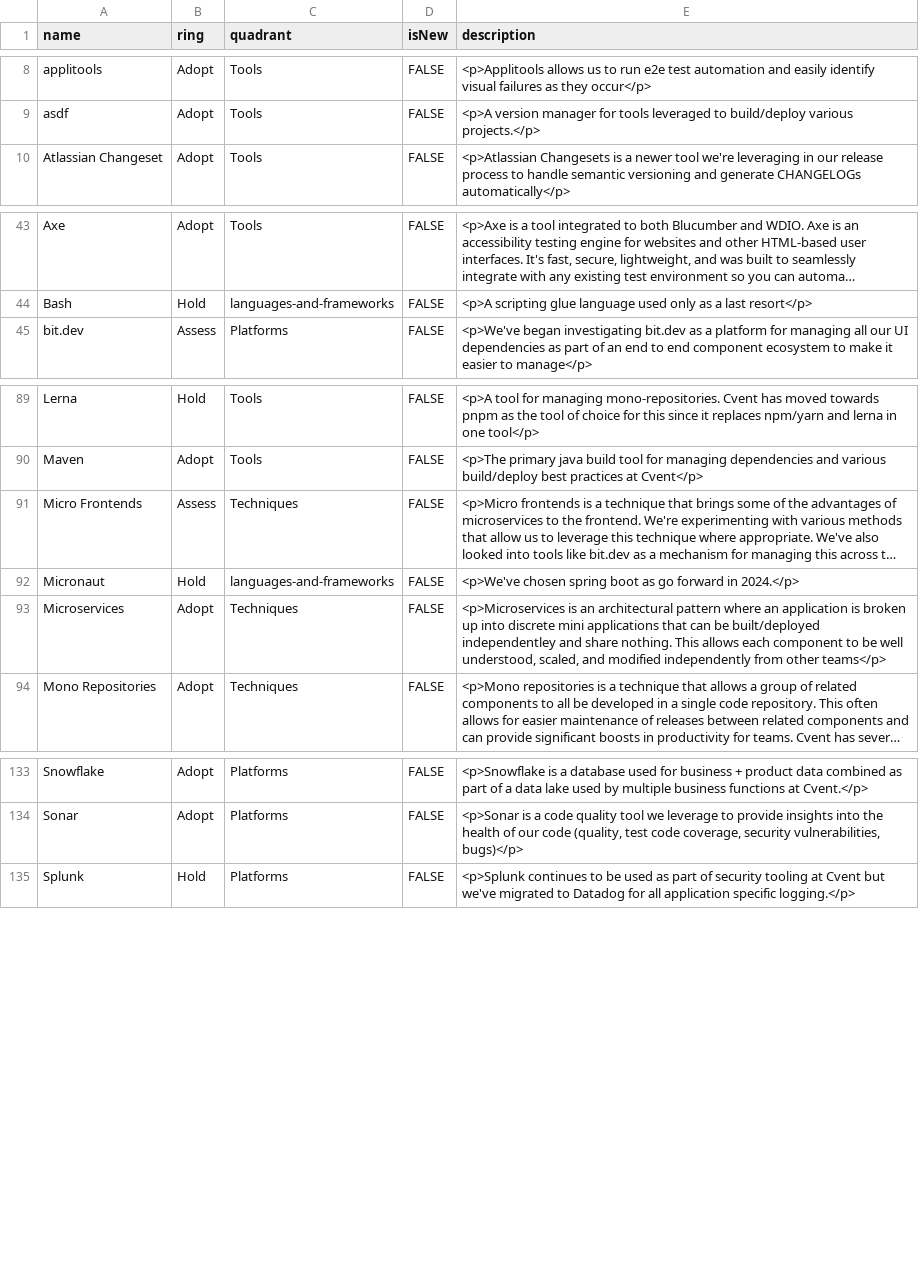
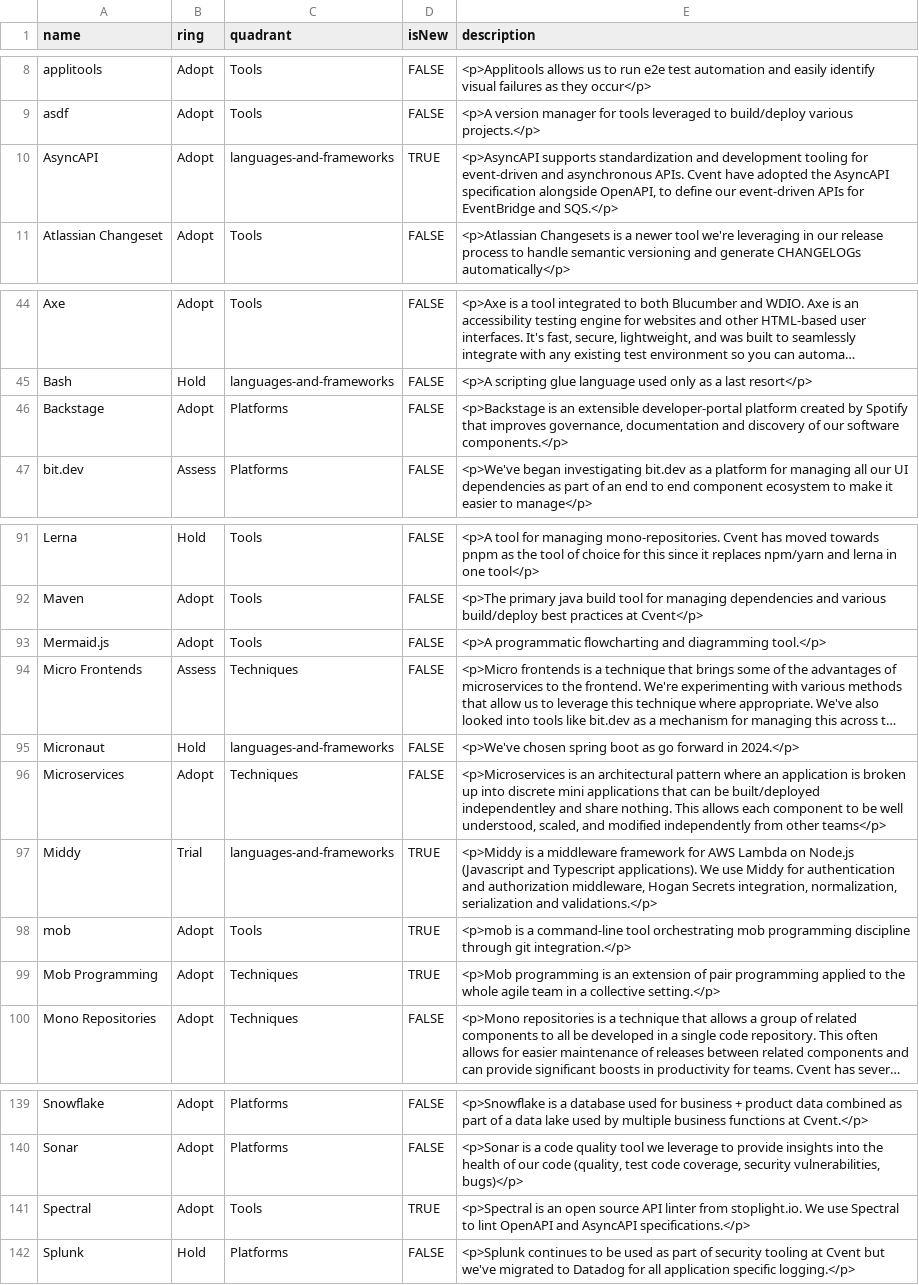
Before and after one commit to cvent/radar, a CSV file: cvent-technology-radar.csv, drawn as a sheet; only a part is shown, gaps mark what is left out; long unchanged cells end in …; the diff names each change by its address in the sheet, - before the commit and + after, or states it on an @@ line.

Commit message:
feat: add existing tools, frameworks, platforms and techniques
Including asyncapi, backstage, mermaid, middy, mob, spectral.

```diff
--- a/cvent-technology-radar.csv
+++ b/cvent-technology-radar.csv
+row 10: AsyncAPI | Adopt | languages-and-frameworks | TRUE | <p>AsyncAPI supports standardization and development tooling for event-driven and asynchronous APIs. Cvent have adopted the AsyncAPI specification alongside OpenAPI, to define our event-driven APIs for EventBridge and SQS.</p>
+row 46: Backstage | Adopt | Platforms | FALSE | <p>Backstage is an extensible developer-portal platform created by Spotify that improves governance, documentation and discovery of our software components.</p>
+row 93: Mermaid.js | Adopt | Tools | FALSE | <p>A programmatic flowcharting and diagramming tool.</p>
+row 97: Middy | Trial | languages-and-frameworks | TRUE | <p>Middy is a middleware framework for AWS Lambda on Node.js (Javascript and Typescript applications). We use Middy for authentication and authorization middleware, Hogan Secrets integration, normalization, serialization and validations.</p>
+row 98: mob | Adopt | Tools | TRUE | <p>mob is a command-line tool orchestrating mob programming discipline through git integration.</p>
+row 99: Mob Programming | Adopt | Techniques | TRUE | <p>Mob programming is an extension of pair programming applied to the whole agile team in a collective setting.</p>
+row 141: Spectral | Adopt | Tools | TRUE | <p>Spectral is an open source API linter from stoplight.io. We use Spectral to lint OpenAPI and AsyncAPI specifications.</p>
```
